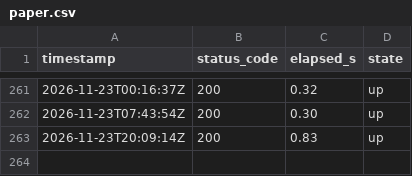
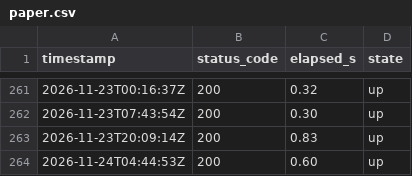
Before and after one commit to lee-sj/monitor, a CSV file: data/paper.csv, drawn as a sheet; only a part is shown, gaps mark what is left out; the diff names each change by its address in the sheet, - before the commit and + after, or states it on an @@ line.

```diff
--- a/data/paper.csv
+++ b/data/paper.csv
+row 264: 2026-11-24T04:44:53Z | 200 | 0.60 | up
```
Also changed, not shown: data/paper-biddings.csv, data/paper-pre-spec.csv, 1 other file.
